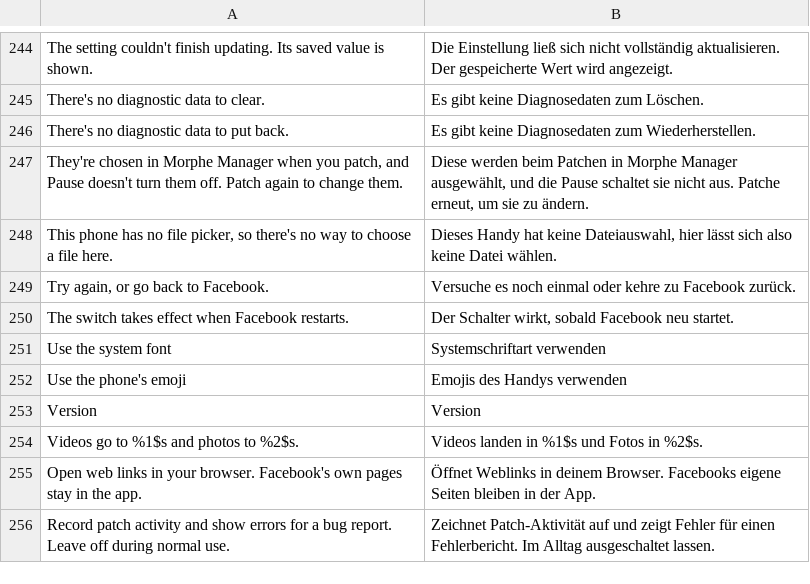
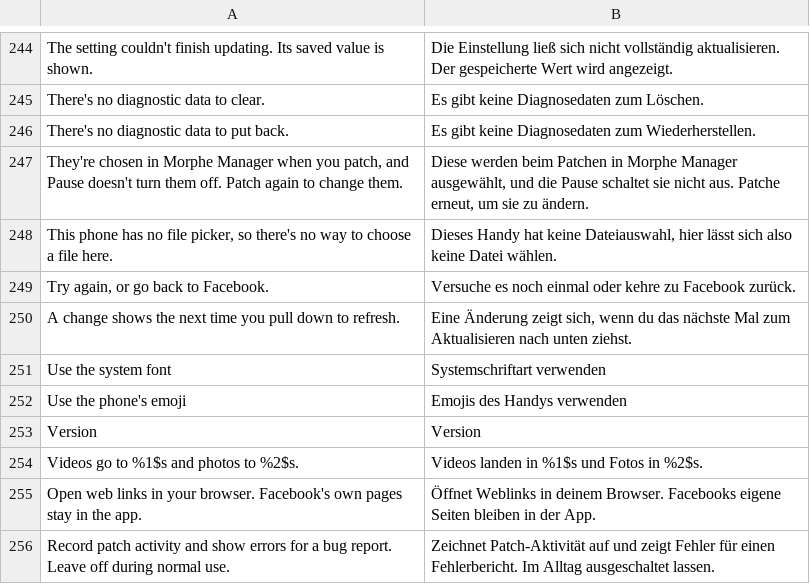
Before and after one commit to SA-SUJON/HushFacebook, a TSV file: extensions/shared/library/src/main/l10n/de.tsv, drawn as a sheet; only a part is shown, gaps mark what is left out.

Commit message:
feat(feed): make Hide the Stories tray take effect on the next refresh
Facebook builds the feed's adapter list once per feed view, so skipping the
tray adapters where they're built could only change at a restart. The patch
now always builds both tray adapters and gives each class a getItemCount()
that asks FeedFilter.storiesTrayCount with Facebook's own count. An
adapter keeps the answer the feed has until a count finds the switch
changed, then posts one flip that calls the adapter's own
notifyDataSetChanged, the change Facebook's combined adapter is built to
take. An adapter that can't be told keeps its answer and says so in Hook
status.

DexDiff gains a count-call contract form (exactly n call sites, each in a
method of the given name, in classes of their own), which replaces the two
start-call tray rules. The bad-DEX fixture moves to the count shape with
cases for a missing call, two calls in one class and a call in the wrong
method.

```diff
--- a/extensions/shared/library/src/main/l10n/de.tsv
+++ b/extensions/shared/library/src/main/l10n/de.tsv
@@ -249,3 +249,3 @@ This phone has no file picker, so there's no way to choose a file here.	Dieses H
 Try again, or go back to Facebook.	Versuche es noch einmal oder kehre zu Facebook zurück.
-The switch takes effect when Facebook restarts.	Der Schalter wirkt, sobald Facebook neu startet.
+A change shows the next time you pull down to refresh.	Eine Änderung zeigt sich, wenn du das nächste Mal zum Aktualisieren nach unten ziehst.
 Use the system font	Systemschriftart verwenden
```
Also changed, not shown: extensions/shared/library/src/main/l10n/es.tsv, extensions/shared/library/src/main/l10n/in.tsv, 21 other files.
